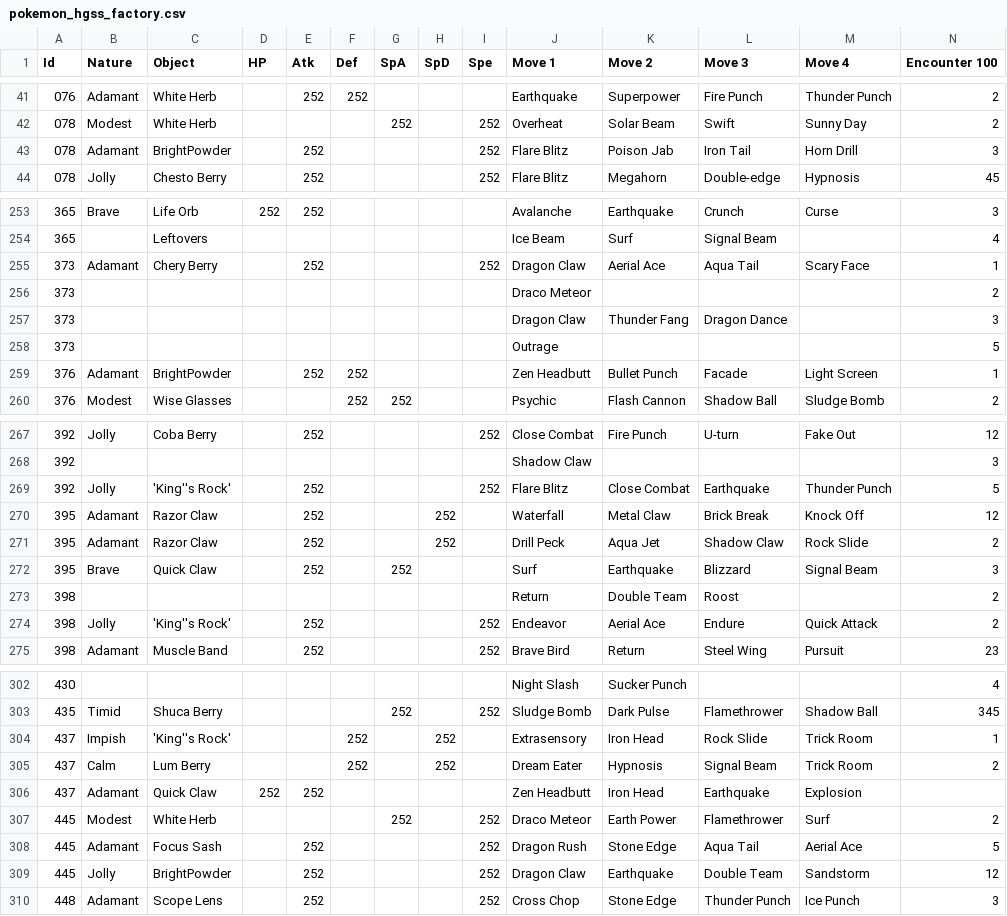
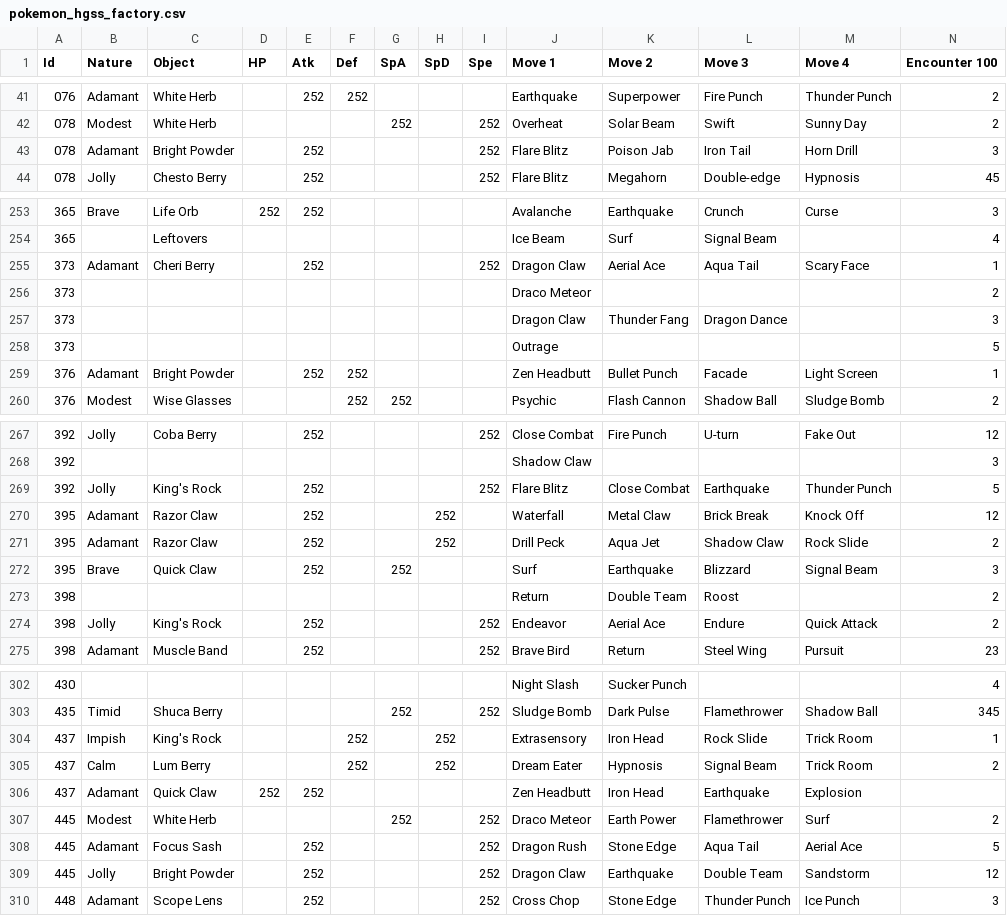
Before and after one commit to Elzenif/NewGen, a CSV file: pk-battle-factory/src/main/resources/pokemon_hgss_factory.csv, drawn as a sheet; only a part is shown, gaps mark what is left out; the diff covers the shown part only.

```diff
--- a/pk-battle-factory/src/main/resources/pokemon_hgss_factory.csv
+++ b/pk-battle-factory/src/main/resources/pokemon_hgss_factory.csv
@@ -42,3 +42,3 @@ Id,Nature,Object,HP,Atk,Def,SpA,SpD,Spe,Move 1,Move 2,Move 3,Move 4,Encounter 10
 078,Modest,White Herb,,,,252,,252,Overheat,Solar Beam,Swift,Sunny Day,2
-078,Adamant,BrightPowder,,252,,,,252,Flare Blitz,Poison Jab,Iron Tail,Horn Drill,3
+078,Adamant,Bright Powder,,252,,,,252,Flare Blitz,Poison Jab,Iron Tail,Horn Drill,3
 078,Jolly,Chesto Berry,,252,,,,252,Flare Blitz,Megahorn,Double-edge,Hypnosis,45
@@ -254,3 +254,3 @@ Id,Nature,Object,HP,Atk,Def,SpA,SpD,Spe,Move 1,Move 2,Move 3,Move 4,Encounter 10
 365,,Leftovers,,,,,,,Ice Beam,Surf,Signal Beam,,4
-373,Adamant,Chery Berry,,252,,,,252,Dragon Claw,Aerial Ace,Aqua Tail,Scary Face,1
+373,Adamant,Cheri Berry,,252,,,,252,Dragon Claw,Aerial Ace,Aqua Tail,Scary Face,1
 373,,,,,,,,,Draco Meteor,,,,2
@@ -258,3 +258,3 @@ Id,Nature,Object,HP,Atk,Def,SpA,SpD,Spe,Move 1,Move 2,Move 3,Move 4,Encounter 10
 373,,,,,,,,,Outrage,,,,5
-376,Adamant,BrightPowder,,252,252,,,,Zen Headbutt,Bullet Punch,Facade,Light Screen,1
+376,Adamant,Bright Powder,,252,252,,,,Zen Headbutt,Bullet Punch,Facade,Light Screen,1
 376,Modest,Wise Glasses,,,252,252,,,Psychic,Flash Cannon,Shadow Ball,Sludge Bomb,2
@@ -268,3 +268,3 @@ Id,Nature,Object,HP,Atk,Def,SpA,SpD,Spe,Move 1,Move 2,Move 3,Move 4,Encounter 10
 392,,,,,,,,,Shadow Claw,,,,3
-392,Jolly,'King''s Rock',,252,,,,252,Flare Blitz,Close Combat,Earthquake,Thunder Punch,5
+392,Jolly,King's Rock,,252,,,,252,Flare Blitz,Close Combat,Earthquake,Thunder Punch,5
 395,Adamant,Razor Claw,,252,,,252,,Waterfall,Metal Claw,Brick Break,Knock Off,12
@@ -273,3 +273,3 @@ Id,Nature,Object,HP,Atk,Def,SpA,SpD,Spe,Move 1,Move 2,Move 3,Move 4,Encounter 10
 398,,,,,,,,,Return,Double Team,Roost,,2
-398,Jolly,'King''s Rock',,252,,,,252,Endeavor,Aerial Ace,Endure,Quick Attack,2
+398,Jolly,King's Rock,,252,,,,252,Endeavor,Aerial Ace,Endure,Quick Attack,2
 398,Adamant,Muscle Band,,252,,,,252,Brave Bird,Return,Steel Wing,Pursuit,23
@@ -303,3 +303,3 @@ Id,Nature,Object,HP,Atk,Def,SpA,SpD,Spe,Move 1,Move 2,Move 3,Move 4,Encounter 10
 435,Timid,Shuca Berry,,,,252,,252,Sludge Bomb,Dark Pulse,Flamethrower,Shadow Ball,345
-437,Impish,'King''s Rock',,,252,,252,,Extrasensory,Iron Head,Rock Slide,Trick Room,1
+437,Impish,King's Rock,,,252,,252,,Extrasensory,Iron Head,Rock Slide,Trick Room,1
 437,Calm,Lum Berry,,,252,,252,,Dream Eater,Hypnosis,Signal Beam,Trick Room,2
@@ -308,3 +308,3 @@ Id,Nature,Object,HP,Atk,Def,SpA,SpD,Spe,Move 1,Move 2,Move 3,Move 4,Encounter 10
 445,Adamant,Focus Sash,,252,,,,252,Dragon Rush,Stone Edge,Aqua Tail,Aerial Ace,5
-445,Jolly,BrightPowder,,252,,,,252,Dragon Claw,Earthquake,Double Team,Sandstorm,12
+445,Jolly,Bright Powder,,252,,,,252,Dragon Claw,Earthquake,Double Team,Sandstorm,12
 448,Adamant,Scope Lens,,252,,,,252,Cross Chop,Stone Edge,Thunder Punch,Ice Punch,3
```
Also changed, not shown: 24 edited cells elsewhere in this file, 12 other files.
